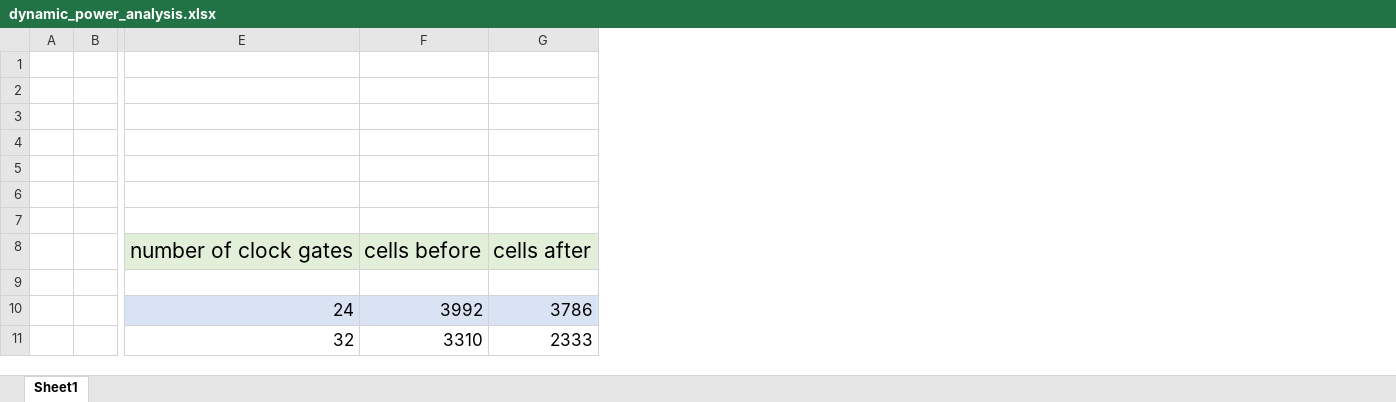
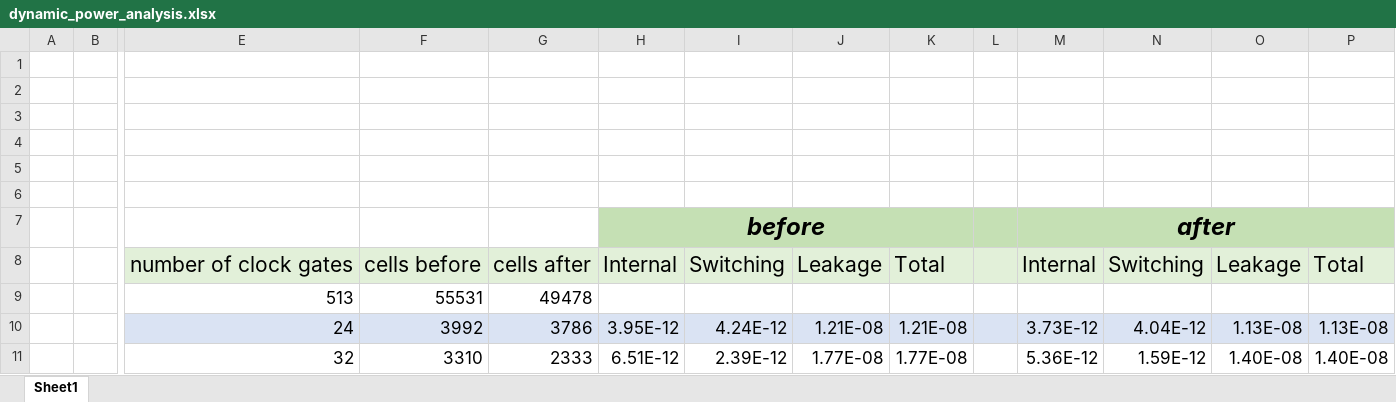
Before and after one commit to AUCOHL/Lighter, an Excel workbook: dynamic_power_analysis/code/OpenSTA_report_power/dynamic_power_analysis.xlsx, sheet Sheet1, drawn as a sheet; only a part is shown, gaps mark what is left out; values as stored, in another font and other column widths than the file's, no borders; rows hold the shown columns only; the diff names each change by its address in the sheet, - before the commit and + after, or states it on an @@ line.

```diff
--- a/dynamic_power_analysis/code/OpenSTA_report_power/dynamic_power_analysis.xlsx (sheet Sheet1)
+++ b/dynamic_power_analysis/code/OpenSTA_report_power/dynamic_power_analysis.xlsx (sheet Sheet1)
@@ column H unhidden, rows 7-11: before | Internal |  | 3.95E-12 | 6.51E-12 @@
@@ column I unhidden, rows 8-11: Switching |  | 4.24E-12 | 2.39E-12 @@
@@ column J unhidden, rows 8-11: Leakage |  | 1.21E-08 | 1.77E-08 @@
@@ column K unhidden, rows 8-11: Total |  | 1.21E-08 | 1.77E-08 @@
@@ column L unhidden, empty @@
@@ column M unhidden, rows 7-11: after | Internal |  | 3.73E-12 | 5.36E-12 @@
@@ column N unhidden, rows 8-11: Switching |  | 4.04E-12 | 1.59E-12 @@
@@ column O unhidden, rows 8-11: Leakage |  | 1.13E-08 | 1.40E-08 @@
@@ column P unhidden, rows 8-11: Total |  | 1.13E-08 | 1.40E-08 @@
-row 9: (empty)
+row 9:  |  | 513 | 55531 | 49478
```
Also changed, not shown: 10 other files.
